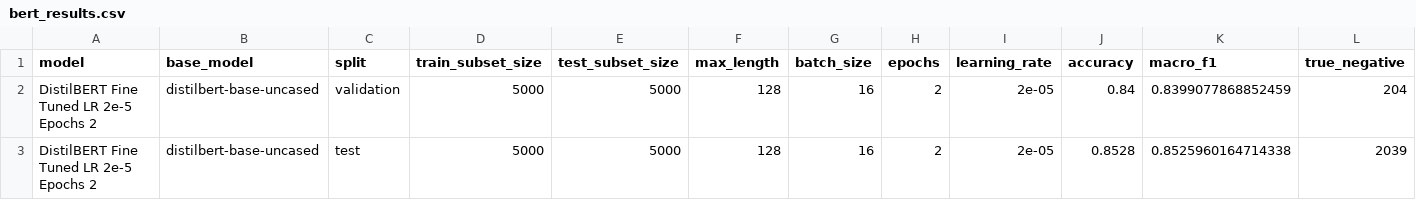
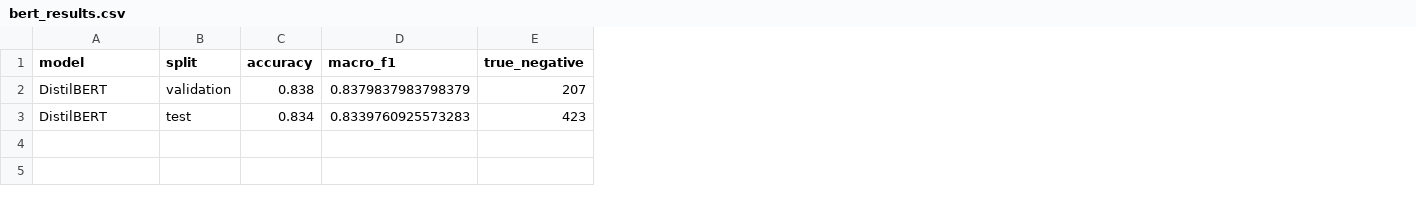
Before and after one commit to qihao1127/ML_Class_Project, a CSV file: Results/bert_results.csv, drawn as a sheet; only a part is shown; removed rows and columns are numbered as before the commit, all else as after; the diff covers the shown part only; the diff names each change by its address in the sheet, - before the commit and + after, or states it on an @@ line.

```diff
--- a/Results/bert_results.csv
+++ b/Results/bert_results.csv
-column B (base_model), rows 2-3: distilbert-base-uncased | distilbert-base-uncased
-column D (train_subset_size), rows 2-3: 5000 | 5000
-column E (test_subset_size), rows 2-3: 5000 | 5000
-column F (max_length), rows 2-3: 128 | 128
-column G (batch_size), rows 2-3: 16 | 16
-column H (epochs), rows 2-3: 2 | 2
-column I (learning_rate), rows 2-3: 2e-05 | 2e-05
-A2:A3 (model): DistilBERT Fine Tuned LR 2e-5 Epochs 2
+A2:A3 (model): DistilBERT
-C2 (accuracy): 0.84
+C2 (accuracy): 0.838
-D2 (macro_f1): 0.8399077868852459
+D2 (macro_f1): 0.8379837983798379
-E2 (true_negative): 204
+E2 (true_negative): 207
-C3 (accuracy): 0.8528
+C3 (accuracy): 0.834
-D3 (macro_f1): 0.8525960164714338
+D3 (macro_f1): 0.8339760925573283
-E3 (true_negative): 2039
+E3 (true_negative): 423
```
Also changed, not shown: 6 edited cells elsewhere in this file, Results/slice_results.csv, 57 other files.
